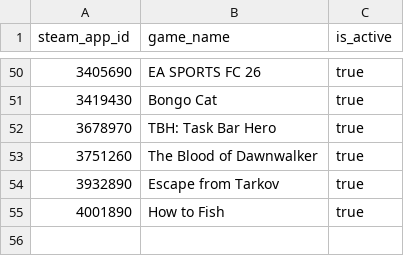
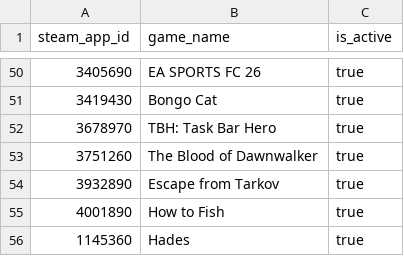
Before and after one commit to Aakash-1107/Game-Market-Intelligence, a CSV file: game_market/seeds/tracked_games.csv, drawn as a sheet; only a part is shown, gaps mark what is left out; the diff names each change by its address in the sheet, - before the commit and + after, or states it on an @@ line.

```diff
--- a/game_market/seeds/tracked_games.csv
+++ b/game_market/seeds/tracked_games.csv
+row 56: 1145360 | Hades | true
```
Also changed, not shown: 9 other files.
